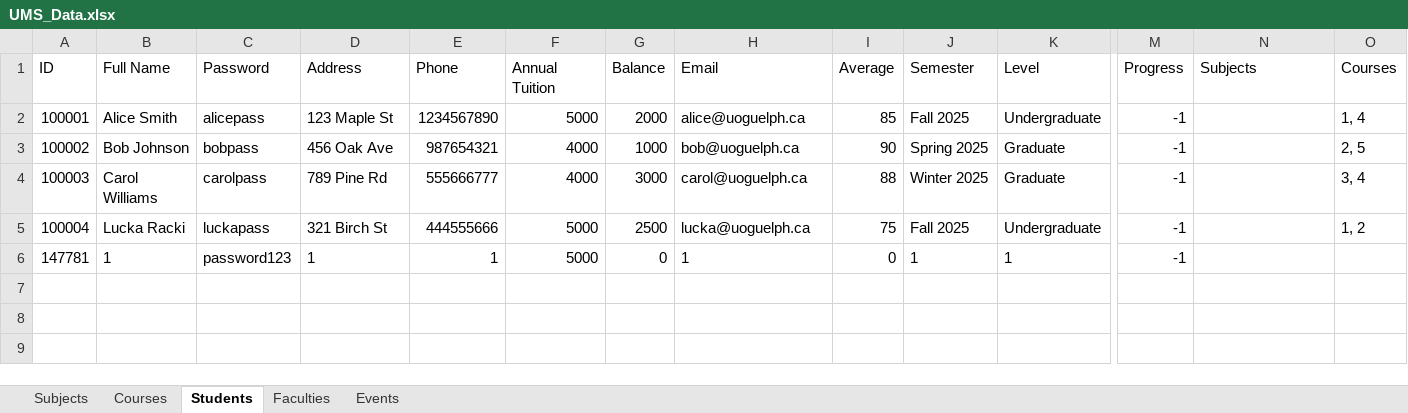
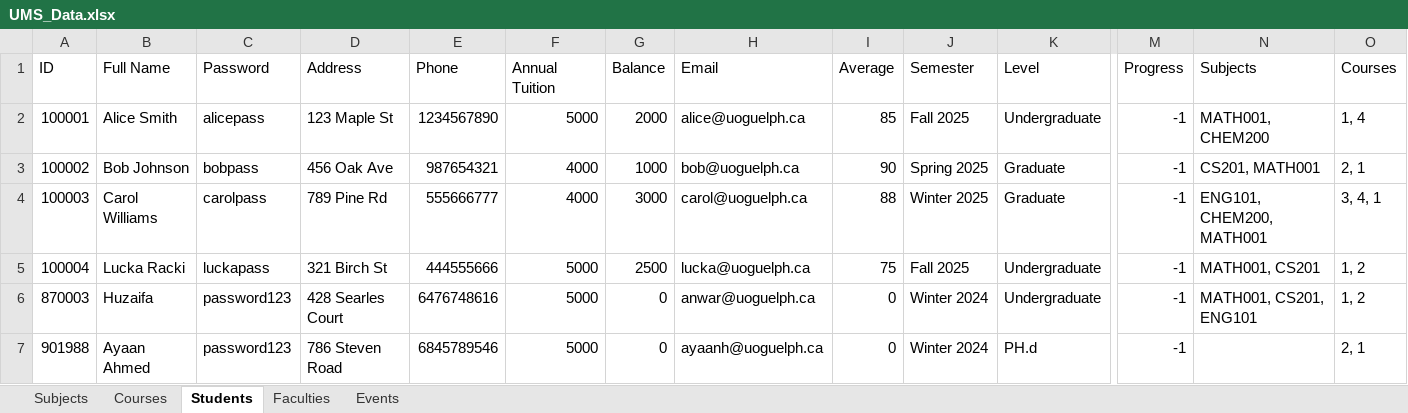
Before and after one commit to huzaifa1106/UniversityManagementSystem, an Excel workbook: src/UMS_Data.xlsx, sheet Students, drawn as a sheet; only a part is shown, gaps mark what is left out; values as stored, in another font and other column widths than the file's, no borders; removed rows and columns are numbered as before the commit, all else as after; rows hold the shown columns only; the diff names each change by its address in the sheet, - before the commit and + after, or states it on an @@ line.

```diff
--- a/src/UMS_Data.xlsx (sheet Students)
+++ b/src/UMS_Data.xlsx (sheet Students)
-N2 (Subjects): (empty)
+N2 (Subjects): MATH001, CHEM200
-N3 (Subjects): (empty)
+N3 (Subjects): CS201, MATH001
-O3 (Courses): 2, 5
+O3 (Courses): 2, 1
-N4 (Subjects): (empty)
+N4 (Subjects): ENG101, CHEM200, MATH001
-O4 (Courses): 3, 4
+O4 (Courses): 3, 4, 1
-N5 (Subjects): (empty)
+N5 (Subjects): MATH001, CS201
-row 6: 147781 | 1 | password123 | 1 | 1 | 5000 | 0 | 1 | 0 | 1 | 1 | -1
+row 6: 870003 | Huzaifa | password123 | 428 Searles Court | 6476748616 | 5000 | 0 | anwar@uoguelph.ca | 0 | Winter 2024 | Undergraduate | -1 | MATH001, CS201, ENG101 | 1, 2
+row 7: 901988 | Ayaan Ahmed | password123 | 786 Steven Road | 6845789546 | 5000 | 0 | ayaanh@uoguelph.ca | 0 | Winter 2024 | PH.d | -1 |  | 2, 1
```
Also changed, not shown: sheet Courses, sheet Events, sheet Subjects, sheet Faculties, 19 other files.
